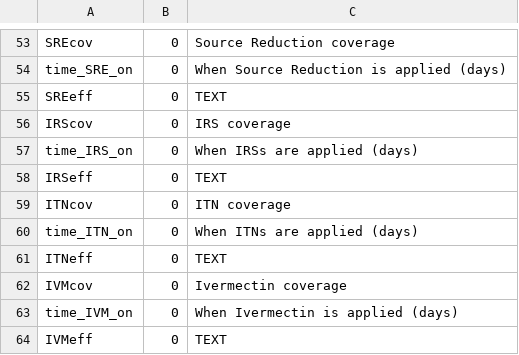
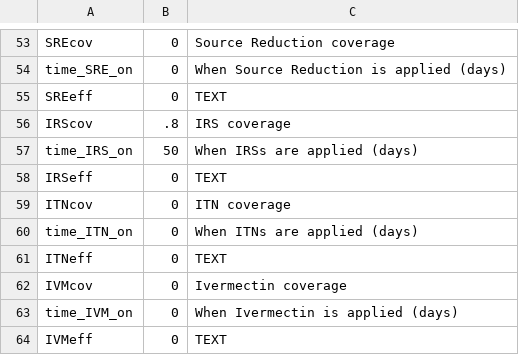
Before and after one commit to skiware/VCOM, a CSV file: GUI/05_SorryAboutTheMess/SETUP_MosquitoLifeCycleParameters.csv, drawn as a sheet; only a part is shown, gaps mark what is left out.

Commit message:
Three different species working!!!!!!
Hard-coded setup but it now works for three different species

```diff
--- a/GUI/05_SorryAboutTheMess/SETUP_MosquitoLifeCycleParameters.csv
+++ b/GUI/05_SorryAboutTheMess/SETUP_MosquitoLifeCycleParameters.csv
@@ -55,4 +55,4 @@ time_SRE_on,0, When Source Reduction is applied (days)
 SREeff,0,TEXT
-IRScov,0, IRS coverage
-time_IRS_on,0, When IRSs are applied (days)
+IRScov,.8, IRS coverage
+time_IRS_on,50, When IRSs are applied (days)
 IRSeff,0,TEXT
```
Also changed, not shown: GUI/05_SorryAboutTheMess/Template_AnArabiensis.csv, GUI/05_SorryAboutTheMess/Template_AnGambiae.csv, 6 other files.
